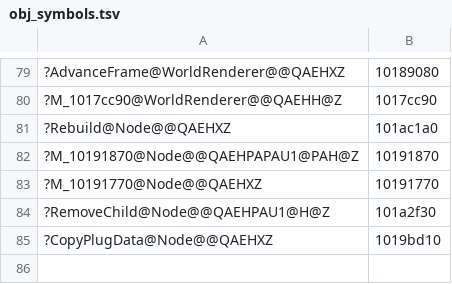
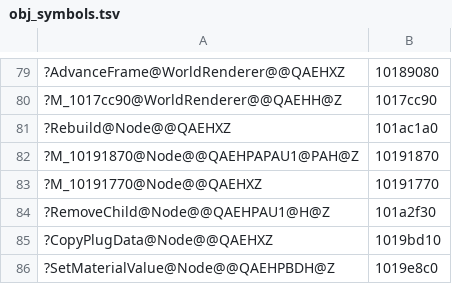
Before and after one commit to ObeseCatLord/Gurumin-Decompilation, a TSV file: decomp/obj_symbols.tsv, drawn as a sheet; only a part is shown, gaps mark what is left out.

```diff
--- a/decomp/obj_symbols.tsv
+++ b/decomp/obj_symbols.tsv
@@ -85 +85,2 @@
 ?CopyPlugData@Node@@QAEHXZ	1019bd10
+?SetMaterialValue@Node@@QAEHPBDH@Z	1019e8c0
```
Also changed, not shown: 1 other file.
